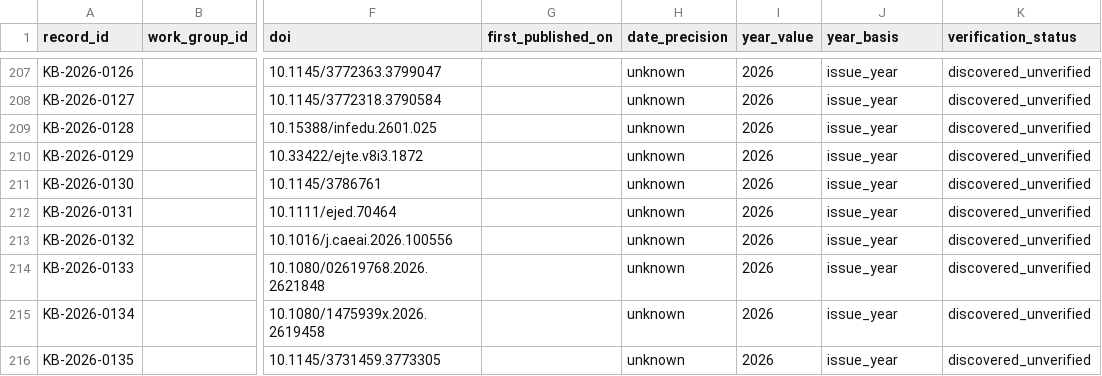
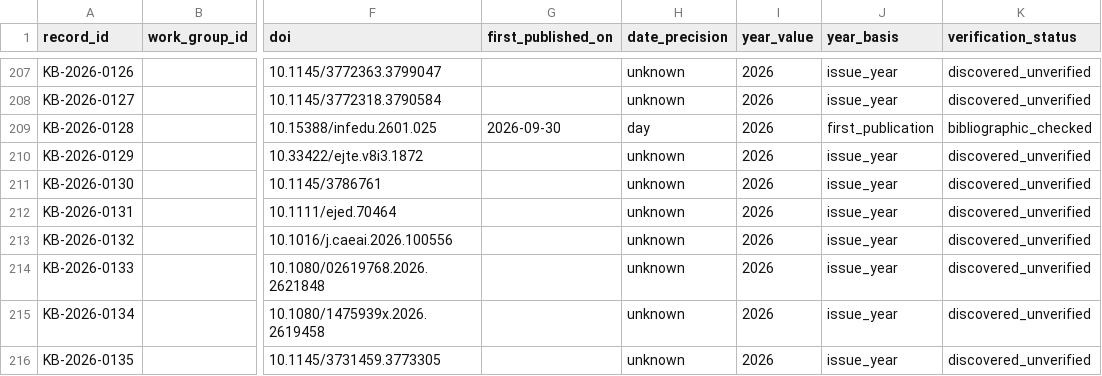
Before and after one commit to jhchenmooc/k12-ai-literacy-report, a CSV file: research/knowledge-base/data/records.csv, drawn as a sheet; only a part is shown, gaps mark what is left out; the diff names each change by its address in the sheet, - before the commit and + after, or states it on an @@ line.

```diff
--- a/research/knowledge-base/data/records.csv
+++ b/research/knowledge-base/data/records.csv
-G209 (first_published_on): (empty)
+G209 (first_published_on): 2026-09-30
-H209 (date_precision): unknown
+H209 (date_precision): day
-J209 (year_basis): issue_year
+J209 (year_basis): first_publication
-K209 (verification_status): discovered_unverified
+K209 (verification_status): bibliographic_checked
```
Also changed, not shown: research/knowledge-base/data/relations.csv, 5 other files.
